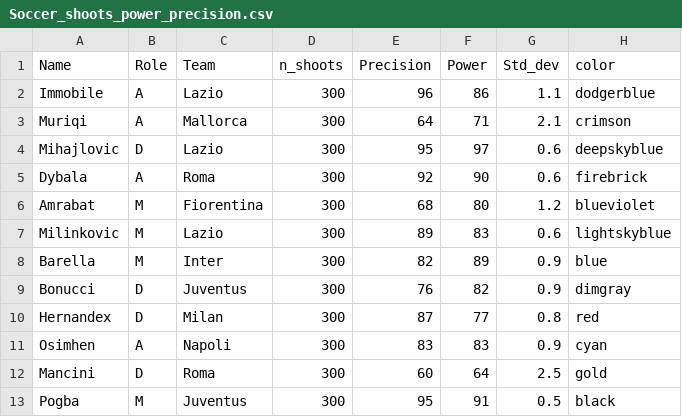
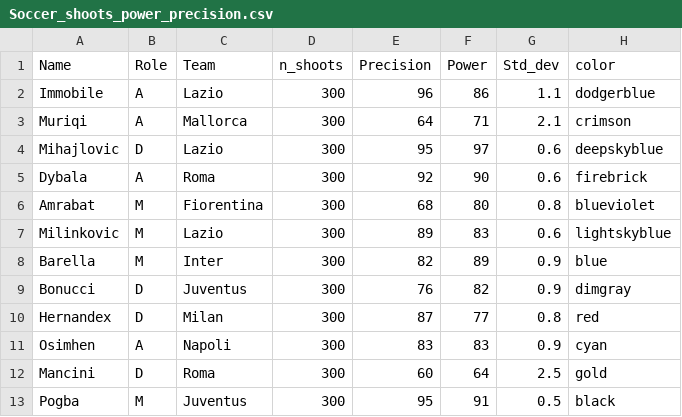
Before and after one commit to ianni-phd/Datasets, a CSV file: Soccer_shoots_power_precision.csv, drawn as a sheet.

Commit message:
Update Soccer_shoots_power_precision.csv

```diff
--- a/Soccer_shoots_power_precision.csv
+++ b/Soccer_shoots_power_precision.csv
@@ -5,3 +5,3 @@ Mihajlovic;D;Lazio;300;95;97;0.6;deepskyblue
 Dybala;A;Roma;300;92;90;0.6;firebrick
-Amrabat;M;Fiorentina;300;68;80;1.2;blueviolet
+Amrabat;M;Fiorentina;300;68;80;0.8;blueviolet
 Milinkovic;M;Lazio;300;89;83;0.6;lightskyblue
```
